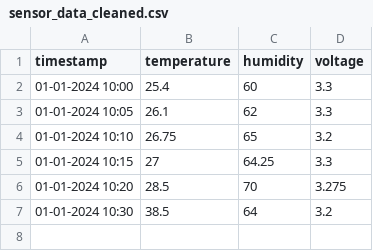
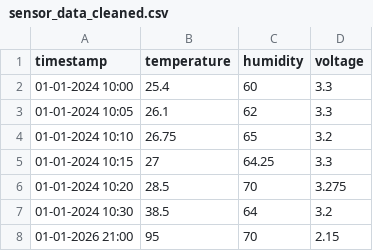
Before and after one commit to srisowbarniga/Smartsense-AI, a CSV file: data/processed/sensor_data_cleaned.csv, drawn as a sheet.

```diff
--- a/data/processed/sensor_data_cleaned.csv
+++ b/data/processed/sensor_data_cleaned.csv
@@ -7 +7,2 @@ timestamp,temperature,humidity,voltage
 01-01-2024 10:30,38.5,64,3.2
+01-01-2026 21:00,95,70,2.15
```
Also changed, not shown: 6 other files.
